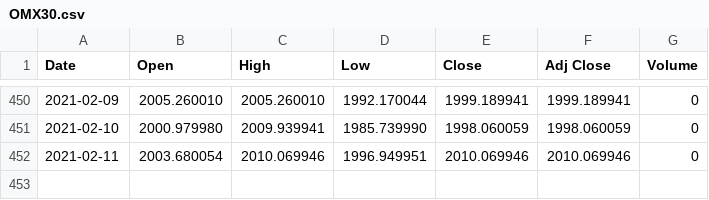
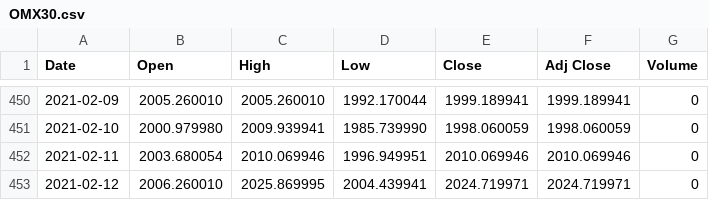
Before and after one commit to adamaltmejd/sse_cern, a CSV file: data/OMX30/OMX30.csv, drawn as a sheet; only a part is shown, gaps mark what is left out; the diff names each change by its address in the sheet, - before the commit and + after, or states it on an @@ line.

```diff
--- a/data/OMX30/OMX30.csv
+++ b/data/OMX30/OMX30.csv
+row 453: 2021-02-12 | 2006.260010 | 2025.869995 | 2004.439941 | 2024.719971 | 2024.719971 | 0
```
Also changed, not shown: 1 other file.
